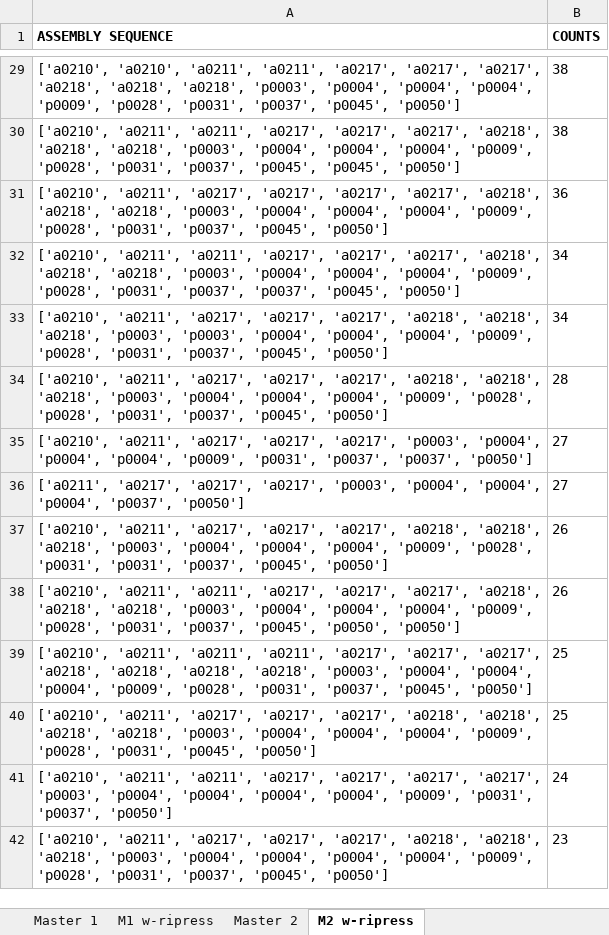
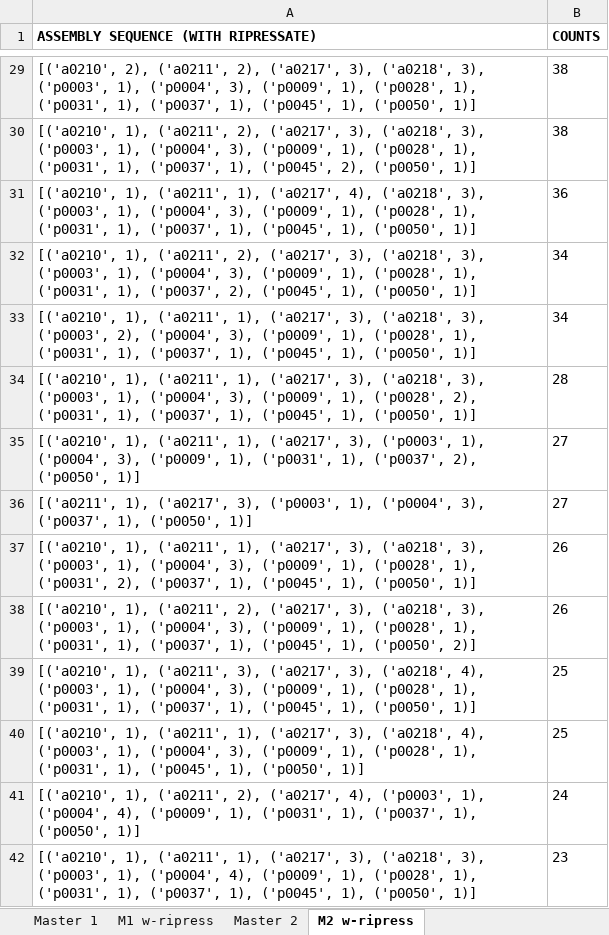
Before and after one commit to ftrono/aichallenge6_2021, an Excel workbook: assembly_sequences.xlsx, sheet M2 w-ripress, drawn as a sheet; only a part is shown, gaps mark what is left out; values as stored, in another font and other column widths than the file's, no borders; the diff covers the shown part only; the diff names each change by its address in the sheet, - before the commit and + after, or states it on an @@ line.

Commit message:
improved counts of ripressate in get_assembly_seq()

```diff
--- a/assembly_sequences.xlsx (sheet M2 w-ripress)
+++ b/assembly_sequences.xlsx (sheet M2 w-ripress)
-A1: ASSEMBLY SEQUENCE
+A1: ASSEMBLY SEQUENCE (WITH RIPRESSATE)
-A29: ['a0210', 'a0210', 'a0211', 'a0211', 'a0217', 'a0217', 'a0217', 'a0218', 'a0218', 'a0218', 'p0003', 'p0004', 'p0004', 'p0004', 'p0009', 'p0028', 'p0031', 'p0037', 'p0045', 'p0050']
+A29: [('a0210', 2), ('a0211', 2), ('a0217', 3), ('a0218', 3), ('p0003', 1), ('p0004', 3), ('p0009', 1), ('p0028', 1), ('p0031', 1), ('p0037', 1), ('p0045', 1), ('p0050', 1)]
-A30: ['a0210', 'a0211', 'a0211', 'a0217', 'a0217', 'a0217', 'a0218', 'a0218', 'a0218', 'p0003', 'p0004', 'p0004', 'p0004', 'p0009', 'p0028', 'p0031', 'p0037', 'p0045', 'p0045', 'p0050']
+A30: [('a0210', 1), ('a0211', 2), ('a0217', 3), ('a0218', 3), ('p0003', 1), ('p0004', 3), ('p0009', 1), ('p0028', 1), ('p0031', 1), ('p0037', 1), ('p0045', 2), ('p0050', 1)]
-A31: ['a0210', 'a0211', 'a0217', 'a0217', 'a0217', 'a0217', 'a0218', 'a0218', 'a0218', 'p0003', 'p0004', 'p0004', 'p0004', 'p0009', 'p0028', 'p0031', 'p0037', 'p0045', 'p0050']
+A31: [('a0210', 1), ('a0211', 1), ('a0217', 4), ('a0218', 3), ('p0003', 1), ('p0004', 3), ('p0009', 1), ('p0028', 1), ('p0031', 1), ('p0037', 1), ('p0045', 1), ('p0050', 1)]
-A32: ['a0210', 'a0211', 'a0211', 'a0217', 'a0217', 'a0217', 'a0218', 'a0218', 'a0218', 'p0003', 'p0004', 'p0004', 'p0004', 'p0009', 'p0028', 'p0031', 'p0037', 'p0037', 'p0045', 'p0050']
+A32: [('a0210', 1), ('a0211', 2), ('a0217', 3), ('a0218', 3), ('p0003', 1), ('p0004', 3), ('p0009', 1), ('p0028', 1), ('p0031', 1), ('p0037', 2), ('p0045', 1), ('p0050', 1)]
-A33: ['a0210', 'a0211', 'a0217', 'a0217', 'a0217', 'a0218', 'a0218', 'a0218', 'p0003', 'p0003', 'p0004', 'p0004', 'p0004', 'p0009', 'p0028', 'p0031', 'p0037', 'p0045', 'p0050']
+A33: [('a0210', 1), ('a0211', 1), ('a0217', 3), ('a0218', 3), ('p0003', 2), ('p0004', 3), ('p0009', 1), ('p0028', 1), ('p0031', 1), ('p0037', 1), ('p0045', 1), ('p0050', 1)]
-A34: ['a0210', 'a0211', 'a0217', 'a0217', 'a0217', 'a0218', 'a0218', 'a0218', 'p0003', 'p0004', 'p0004', 'p0004', 'p0009', 'p0028', 'p0028', 'p0031', 'p0037', 'p0045', 'p0050']
+A34: [('a0210', 1), ('a0211', 1), ('a0217', 3), ('a0218', 3), ('p0003', 1), ('p0004', 3), ('p0009', 1), ('p0028', 2), ('p0031', 1), ('p0037', 1), ('p0045', 1), ('p0050', 1)]
-A35: ['a0210', 'a0211', 'a0217', 'a0217', 'a0217', 'p0003', 'p0004', 'p0004', 'p0004', 'p0009', 'p0031', 'p0037', 'p0037', 'p0050']
+A35: [('a0210', 1), ('a0211', 1), ('a0217', 3), ('p0003', 1), ('p0004', 3), ('p0009', 1), ('p0031', 1), ('p0037', 2), ('p0050', 1)]
-A36: ['a0211', 'a0217', 'a0217', 'a0217', 'p0003', 'p0004', 'p0004', 'p0004', 'p0037', 'p0050']
+A36: [('a0211', 1), ('a0217', 3), ('p0003', 1), ('p0004', 3), ('p0037', 1), ('p0050', 1)]
-A37: ['a0210', 'a0211', 'a0217', 'a0217', 'a0217', 'a0218', 'a0218', 'a0218', 'p0003', 'p0004', 'p0004', 'p0004', 'p0009', 'p0028', 'p0031', 'p0031', 'p0037', 'p0045', 'p0050']
+A37: [('a0210', 1), ('a0211', 1), ('a0217', 3), ('a0218', 3), ('p0003', 1), ('p0004', 3), ('p0009', 1), ('p0028', 1), ('p0031', 2), ('p0037', 1), ('p0045', 1), ('p0050', 1)]
-A38: ['a0210', 'a0211', 'a0211', 'a0217', 'a0217', 'a0217', 'a0218', 'a0218', 'a0218', 'p0003', 'p0004', 'p0004', 'p0004', 'p0009', 'p0028', 'p0031', 'p0037', 'p0045', 'p0050', 'p0050']
+A38: [('a0210', 1), ('a0211', 2), ('a0217', 3), ('a0218', 3), ('p0003', 1), ('p0004', 3), ('p0009', 1), ('p0028', 1), ('p0031', 1), ('p0037', 1), ('p0045', 1), ('p0050', 2)]
-A39: ['a0210', 'a0211', 'a0211', 'a0211', 'a0217', 'a0217', 'a0217', 'a0218', 'a0218', 'a0218', 'a0218', 'p0003', 'p0004', 'p0004', 'p0004', 'p0009', 'p0028', 'p0031', 'p0037', 'p0045', 'p0050']
+A39: [('a0210', 1), ('a0211', 3), ('a0217', 3), ('a0218', 4), ('p0003', 1), ('p0004', 3), ('p0009', 1), ('p0028', 1), ('p0031', 1), ('p0037', 1), ('p0045', 1), ('p0050', 1)]
-A40: ['a0210', 'a0211', 'a0217', 'a0217', 'a0217', 'a0218', 'a0218', 'a0218', 'a0218', 'p0003', 'p0004', 'p0004', 'p0004', 'p0009', 'p0028', 'p0031', 'p0045', 'p0050']
+A40: [('a0210', 1), ('a0211', 1), ('a0217', 3), ('a0218', 4), ('p0003', 1), ('p0004', 3), ('p0009', 1), ('p0028', 1), ('p0031', 1), ('p0045', 1), ('p0050', 1)]
-A41: ['a0210', 'a0211', 'a0211', 'a0217', 'a0217', 'a0217', 'a0217', 'p0003', 'p0004', 'p0004', 'p0004', 'p0004', 'p0009', 'p0031', 'p0037', 'p0050']
+A41: [('a0210', 1), ('a0211', 2), ('a0217', 4), ('p0003', 1), ('p0004', 4), ('p0009', 1), ('p0031', 1), ('p0037', 1), ('p0050', 1)]
-A42: ['a0210', 'a0211', 'a0217', 'a0217', 'a0217', 'a0218', 'a0218', 'a0218', 'p0003', 'p0004', 'p0004', 'p0004', 'p0004', 'p0009', 'p0028', 'p0031', 'p0037', 'p0045', 'p0050']
+A42: [('a0210', 1), ('a0211', 1), ('a0217', 3), ('a0218', 3), ('p0003', 1), ('p0004', 4), ('p0009', 1), ('p0028', 1), ('p0031', 1), ('p0037', 1), ('p0045', 1), ('p0050', 1)]
```
Also changed, not shown: 1247 edited cells elsewhere in this sheet, sheet M1 w-ripress, sheet M7 + taglia + ripr, 1 other file.
